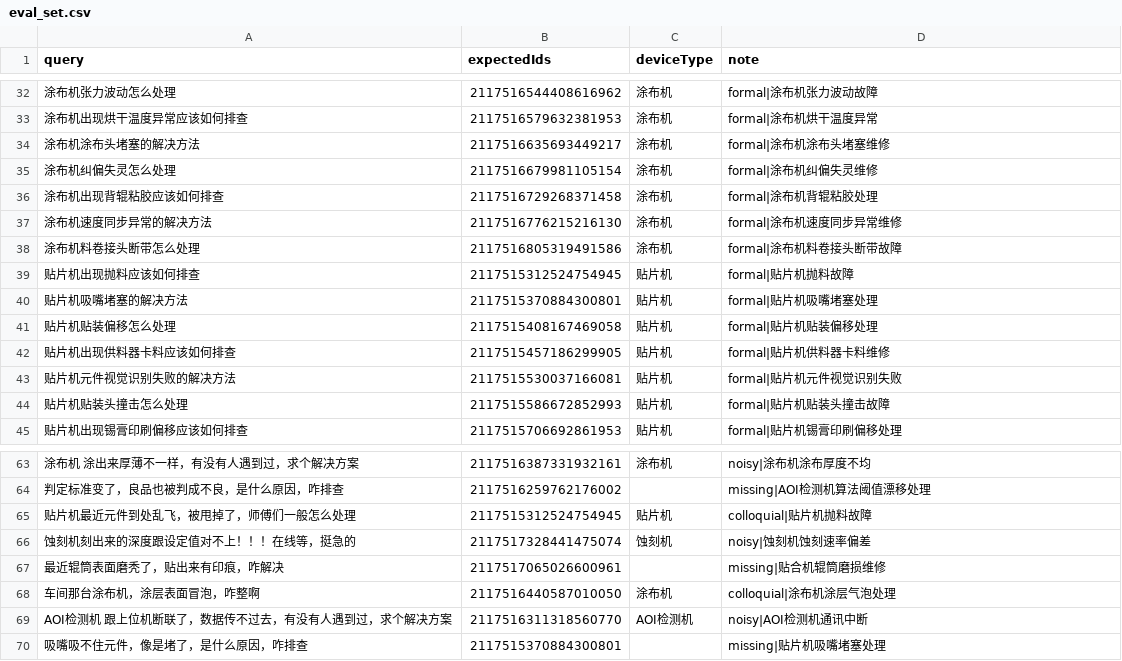
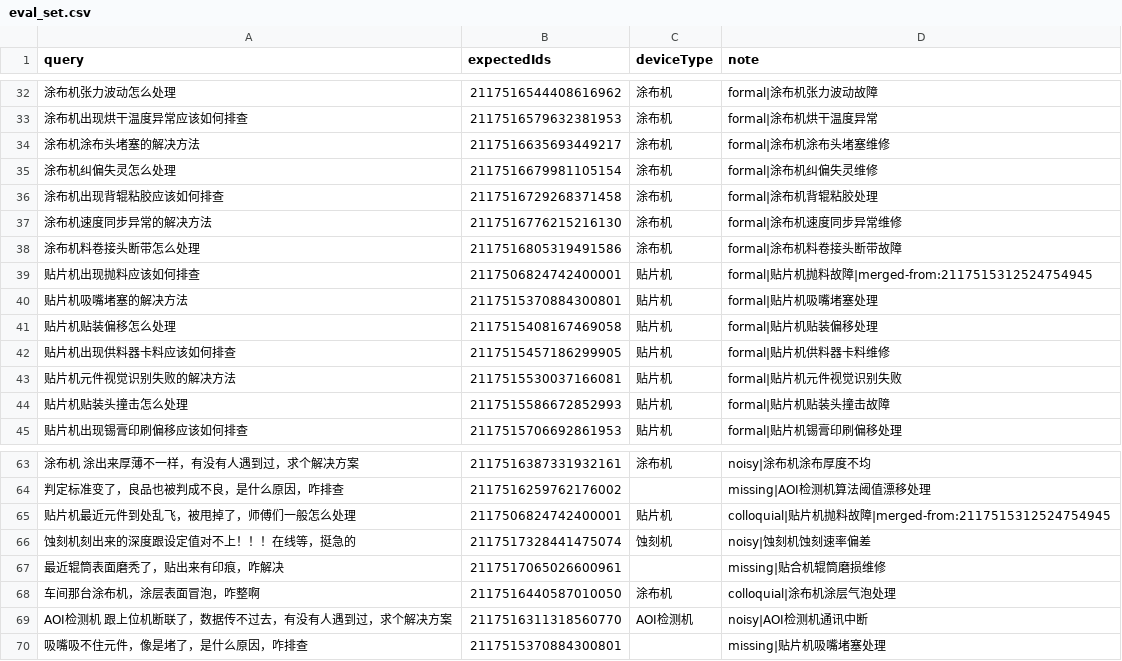
Before and after one commit to zzq-12138/ai-tims, a CSV file: docs/paper/评测/eval_set.csv, drawn as a sheet; only a part is shown, gaps mark what is left out; the diff names each change by its address in the sheet, - before the commit and + after, or states it on an @@ line.

```diff
--- a/docs/paper/评测/eval_set.csv
+++ b/docs/paper/评测/eval_set.csv
-B39 (expectedIds): 2117515312524754945
+B39 (expectedIds): 2117506824742400001
-D39 (note): formal|贴片机抛料故障
+D39 (note): formal|贴片机抛料故障|merged-from:2117515312524754945
-B65 (expectedIds): 2117515312524754945
+B65 (expectedIds): 2117506824742400001
-D65 (note): colloquial|贴片机抛料故障
+D65 (note): colloquial|贴片机抛料故障|merged-from:2117515312524754945
```
Also changed, not shown: 14 other files.
